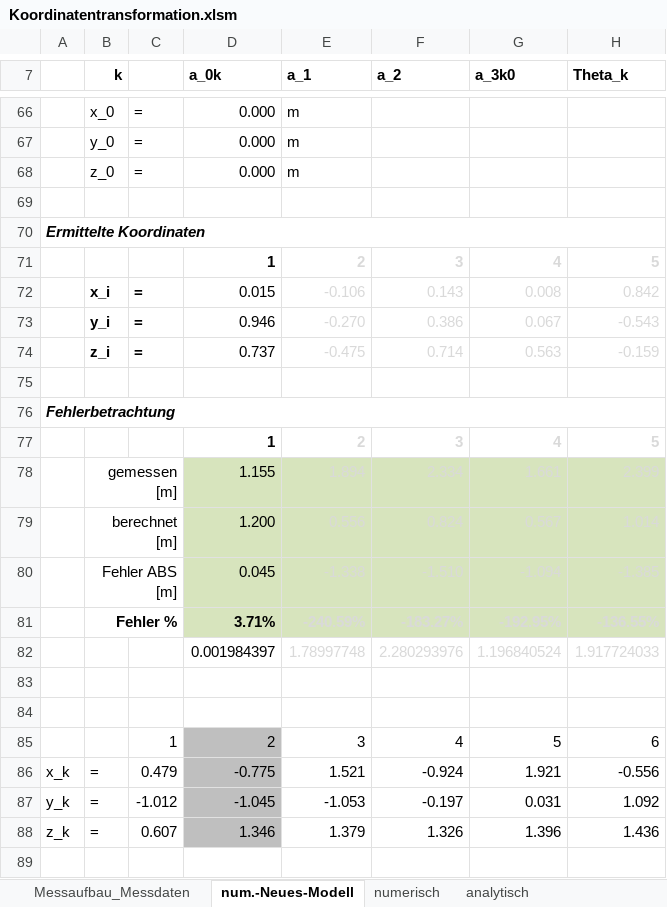
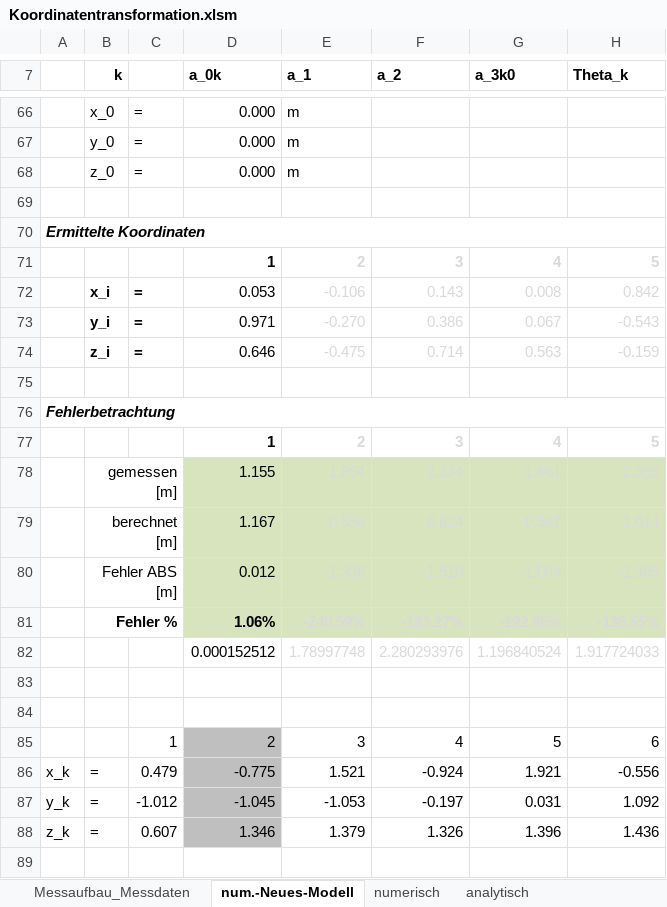
Before and after one commit to cmg-dev/master-thesis, an Excel workbook: measurements/20130516_transformation/Koordinatentransformation.xlsm, sheet num.-Neues-Modell, drawn as a sheet; only a part is shown, gaps mark what is left out; values as stored, in another font and other column widths than the file's, no borders; the diff covers the shown part only; the diff names each change by its address in the sheet, - before the commit and + after, or states it on an @@ line.

```diff
--- a/measurements/20130516_transformation/Koordinatentransformation.xlsm (sheet num.-Neues-Modell)
+++ b/measurements/20130516_transformation/Koordinatentransformation.xlsm (sheet num.-Neues-Modell)
-D72 (a_0k): 0.015
+D72 (a_0k): 0.053
-D73 (a_0k): 0.946
+D73 (a_0k): 0.971
-D74 (a_0k): 0.737
+D74 (a_0k): 0.646
-D79 (a_0k): 1.200
+D79 (a_0k): 1.167
-D80 (a_0k): 0.045
+D80 (a_0k): 0.012
-D81 (a_0k): 3.71%
+D81 (a_0k): 1.06%
-D82 (a_0k): 0.001984397
+D82 (a_0k): 0.000152512
```
Also changed, not shown: 11 added rows, 11 removed rows and 23 edited cells elsewhere in this sheet, sheet numerisch, other sheet tabs, 1 other file.
